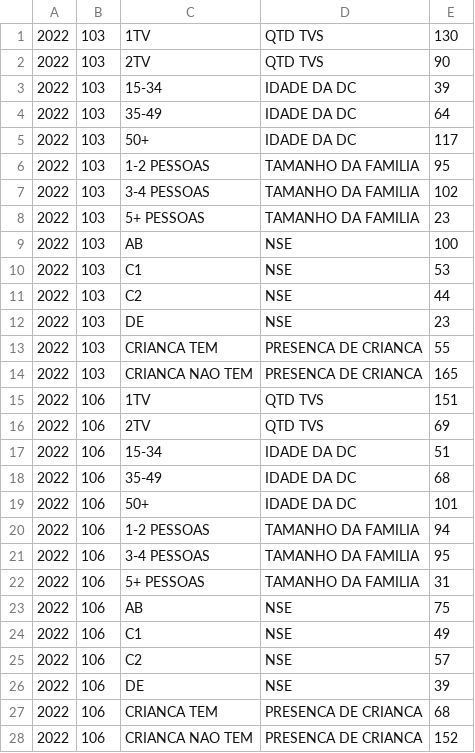
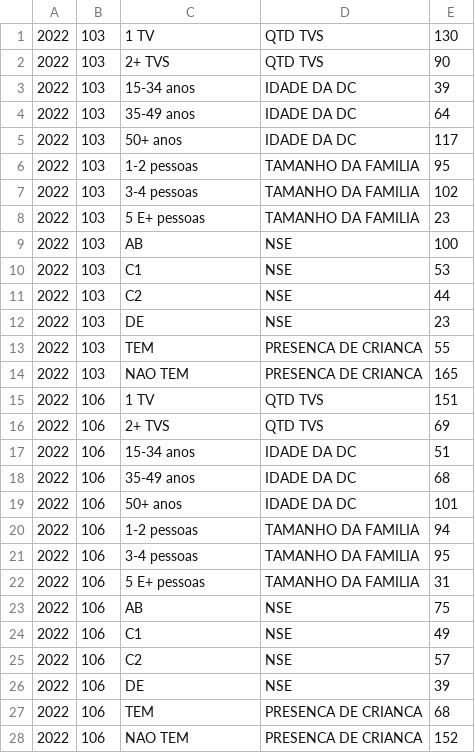
Before and after one commit to eduaxl36/SlaBalanceModule, a CSV file: CF/previstoBalance.csv, drawn as a sheet; only a part is shown; the diff covers the shown part only.

```diff
--- a/CF/previstoBalance.csv
+++ b/CF/previstoBalance.csv
@@ -1,9 +1,9 @@
-2022;103;1TV;QTD TVS;130
-2022;103;2TV;QTD TVS;90
-2022;103;15-34;IDADE DA DC;39
-2022;103;35-49;IDADE DA DC;64
-2022;103;50+;IDADE DA DC;117
-2022;103;1-2 PESSOAS;TAMANHO DA FAMILIA;95
-2022;103;3-4 PESSOAS;TAMANHO DA FAMILIA;102
-2022;103;5+ PESSOAS;TAMANHO DA FAMILIA;23
+2022;103;1 TV;QTD TVS;130
+2022;103;2+ TVS;QTD TVS;90
+2022;103;15-34 anos;IDADE DA DC;39
+2022;103;35-49 anos;IDADE DA DC;64
+2022;103;50+ anos;IDADE DA DC;117
+2022;103;1-2 pessoas;TAMANHO DA FAMILIA;95
+2022;103;3-4 pessoas;TAMANHO DA FAMILIA;102
+2022;103;5 E+ pessoas;TAMANHO DA FAMILIA;23
 2022;103;AB;NSE;100
@@ -12,12 +12,12 @@
 2022;103;DE;NSE;23
-2022;103;CRIANCA TEM;PRESENCA DE CRIANCA;55
-2022;103;CRIANCA NAO TEM;PRESENCA DE CRIANCA;165
-2022;106;1TV;QTD TVS;151
-2022;106;2TV;QTD TVS;69
-2022;106;15-34;IDADE DA DC;51
-2022;106;35-49;IDADE DA DC;68
-2022;106;50+;IDADE DA DC;101
-2022;106;1-2 PESSOAS;TAMANHO DA FAMILIA;94
-2022;106;3-4 PESSOAS;TAMANHO DA FAMILIA;95
-2022;106;5+ PESSOAS;TAMANHO DA FAMILIA;31
+2022;103;TEM;PRESENCA DE CRIANCA;55
+2022;103;NAO TEM;PRESENCA DE CRIANCA;165
+2022;106;1 TV;QTD TVS;151
+2022;106;2+ TVS;QTD TVS;69
+2022;106;15-34 anos;IDADE DA DC;51
+2022;106;35-49 anos;IDADE DA DC;68
+2022;106;50+ anos;IDADE DA DC;101
+2022;106;1-2 pessoas;TAMANHO DA FAMILIA;94
+2022;106;3-4 pessoas;TAMANHO DA FAMILIA;95
+2022;106;5 E+ pessoas;TAMANHO DA FAMILIA;31
 2022;106;AB;NSE;75
@@ -26,3 +26,3 @@
 2022;106;DE;NSE;39
-2022;106;CRIANCA TEM;PRESENCA DE CRIANCA;68
-2022;106;CRIANCA NAO TEM;PRESENCA DE CRIANCA;152
+2022;106;TEM;PRESENCA DE CRIANCA;68
+2022;106;NAO TEM;PRESENCA DE CRIANCA;152
```
Also changed, not shown: 172 edited cells elsewhere in this file, 18 other files.
